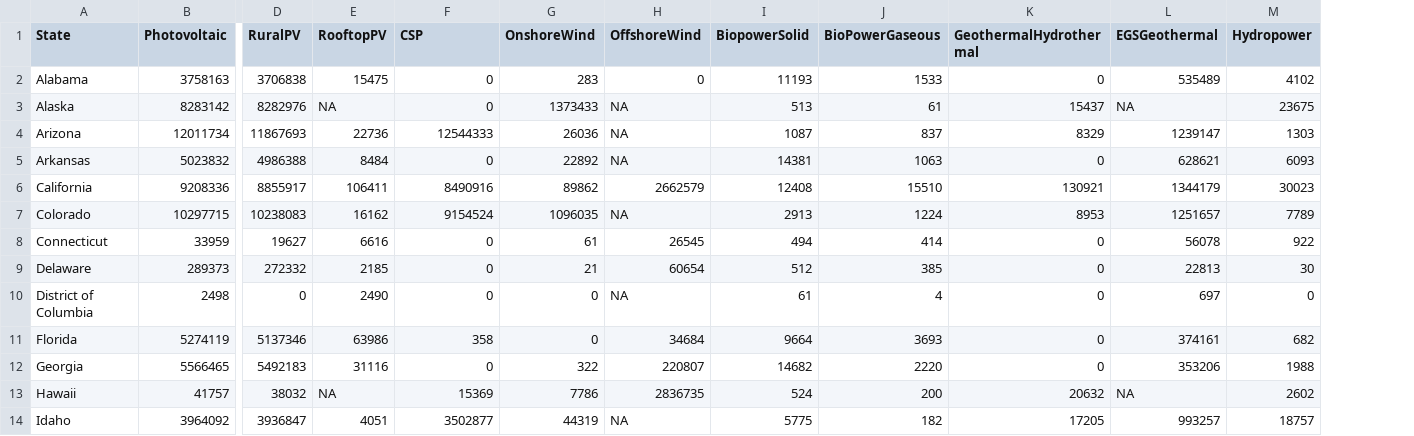
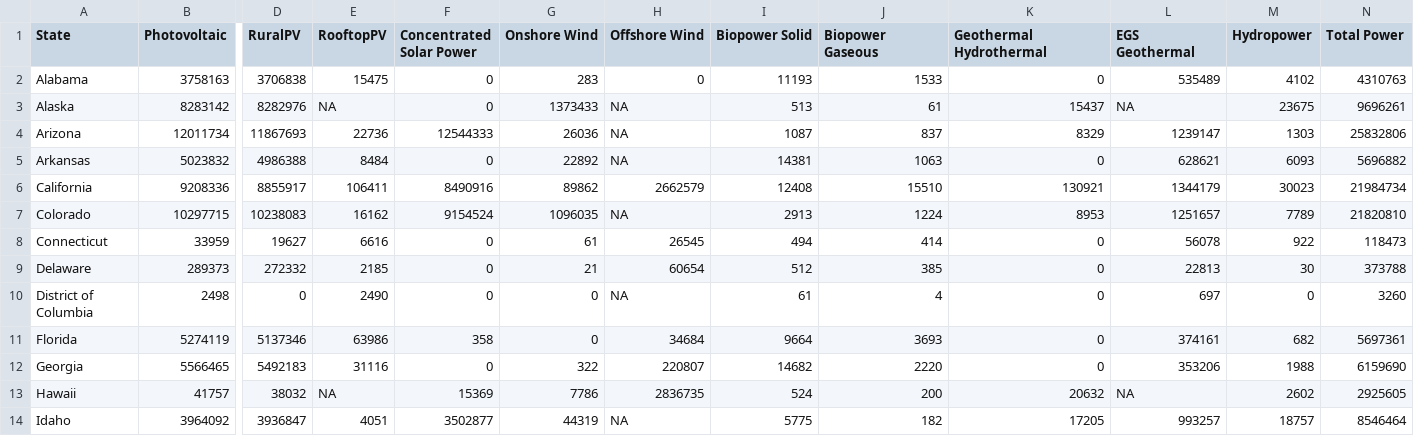
Before and after one commit to kevinhuynh23/Energy, a CSV file: data/stateEnergyData.csv, drawn as a sheet; only a part is shown, gaps mark what is left out; the diff names each change by its address in the sheet, - before the commit and + after, or states it on an @@ line.

Commit message:
total power added to state energy dataset

```diff
--- a/data/stateEnergyData.csv
+++ b/data/stateEnergyData.csv
+column N (Total Power), rows 2-14: 4310763 | 9696261 | 25832806 | 5696882 | 21984734 | 21820810 | 118473 | 373788 | 3260 | 5697361 | 6159690 | 2925605 | 8546464
-F1: CSP
+F1: Concentrated Solar Power
-G1: OnshoreWind
+G1: Onshore Wind
-H1: OffshoreWind
+H1: Offshore Wind
-I1: BiopowerSolid
+I1: Biopower Solid
-J1: BioPowerGaseous
+J1: Biopower Gaseous
-K1: GeothermalHydrothermal
+K1: Geothermal Hydrothermal
-L1: EGSGeothermal
+L1: EGS Geothermal
```
Also changed, not shown: 1 other file.
